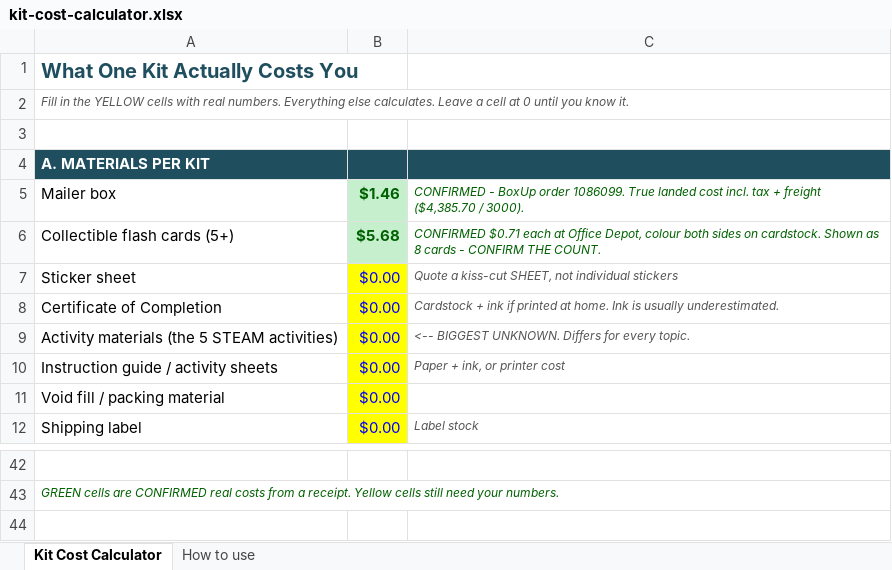
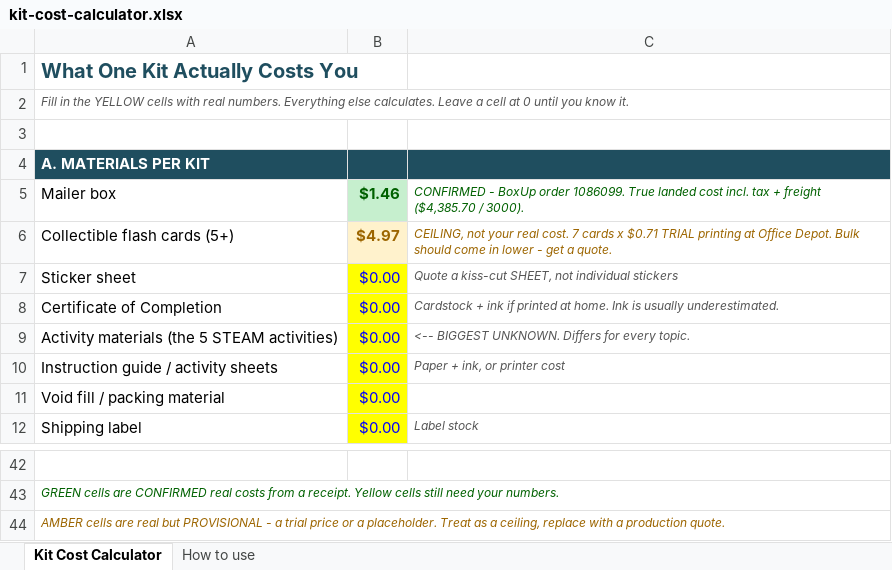
Before and after one commit to MayaHawk/Jr-Marine-Biologist-UBW, an Excel workbook: finance/cogs/kit-cost-calculator.xlsx, sheet Kit Cost Calculator, drawn as a sheet; only a part is shown, gaps mark what is left out; values as stored, in another font and other column widths than the file's, no borders; the diff names each change by its address in the sheet, - before the commit and + after, or states it on an @@ line.

```diff
--- a/finance/cogs/kit-cost-calculator.xlsx (sheet Kit Cost Calculator)
+++ b/finance/cogs/kit-cost-calculator.xlsx (sheet Kit Cost Calculator)
-B6: $5.68
+B6: $4.97
-B6 fill: #C6EFCE
+B6 fill: #FFF2CC
-B6:C6 text colour: #006100
+B6:C6 text colour: #9C6500
-C6: CONFIRMED $0.71 each at Office Depot, colour both sides on cardstock. Shown as 8 cards - CONFIRM THE COUNT.
+C6: CEILING, not your real cost. 7 cards x $0.71 TRIAL printing at Office Depot. Bulk should come in lower - get a quote.
+row 44: AMBER cells are real but PROVISIONAL - a trial price or a placeholder. Treat as a ceiling, replace with a production quote.
```
Also changed, not shown: 4 other files.
